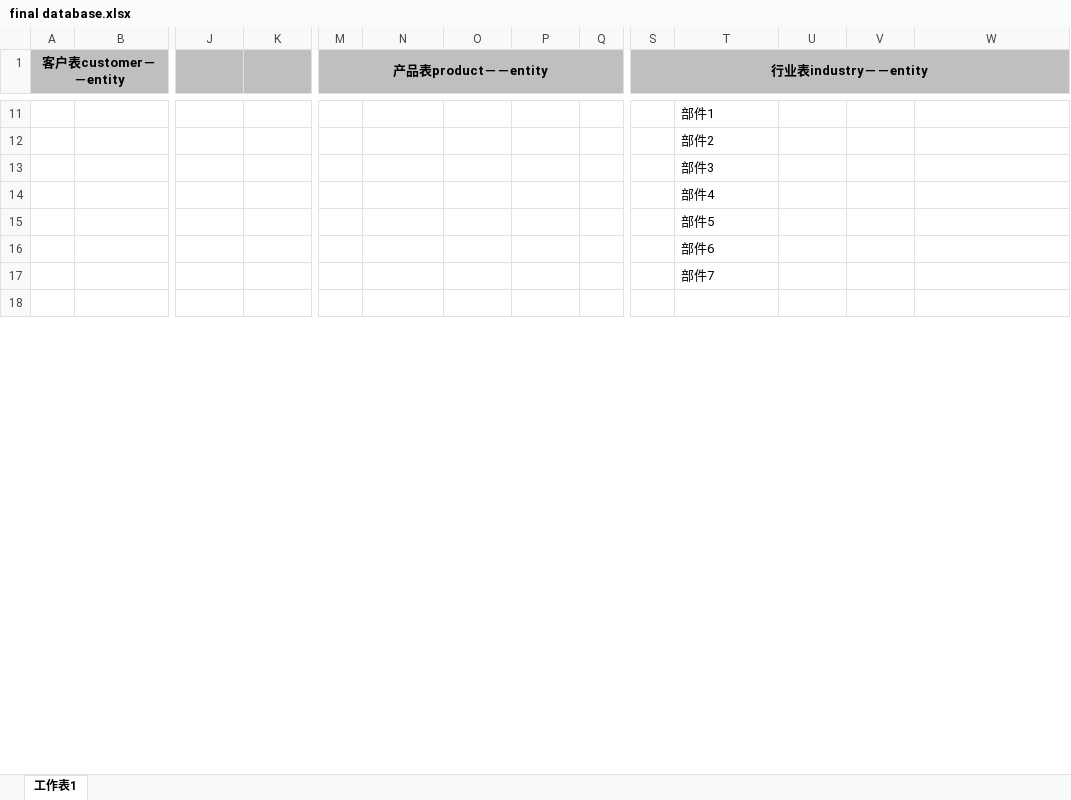
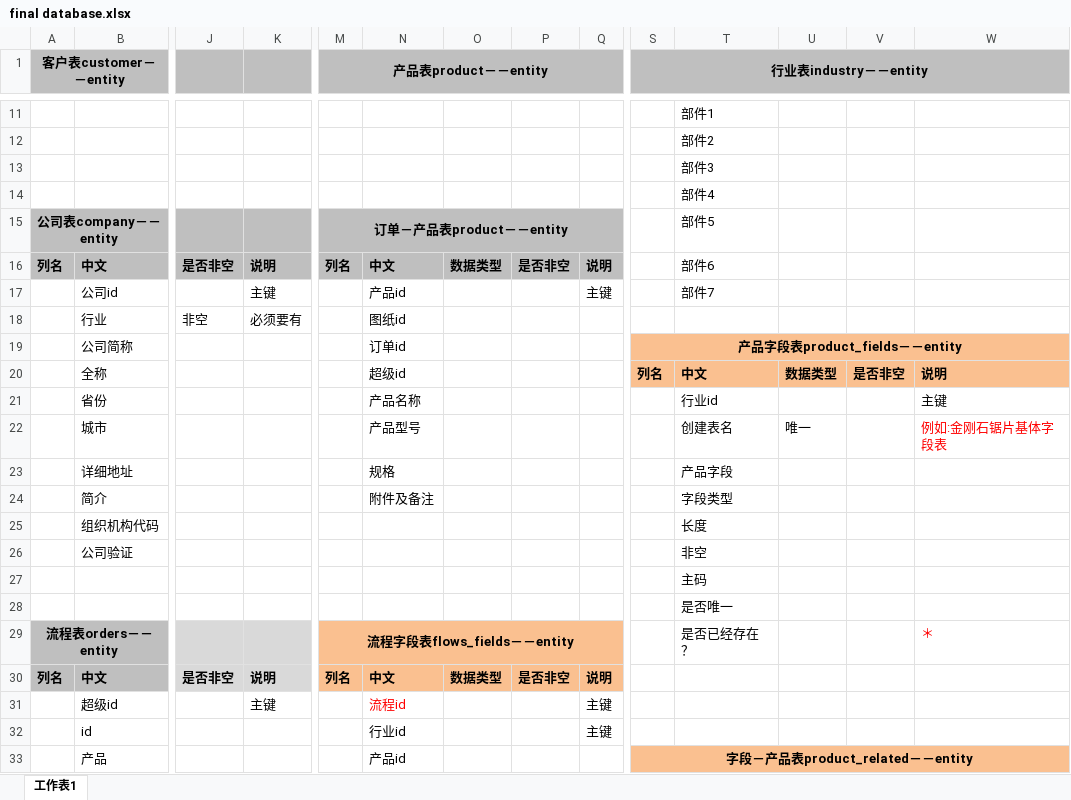
Before and after one commit to johnswk17/final-project, an Excel workbook: final database.xlsx, sheet 工作表1, drawn as a sheet; only a part is shown, gaps mark what is left out; the shorter side is filled out with more unchanged rows; values as stored, in another font and other column widths than the file's, no borders; removed rows and columns are numbered as before the commit, all else as after; rows hold the shown columns only; the diff covers the shown part only; the diff names each change by its address in the sheet, - before the commit and + after, or states it on an @@ line.

```diff
--- a/final database.xlsx (sheet 工作表1)
+++ b/final database.xlsx (sheet 工作表1)
-row 15:  |  |  |  |  |  |  |  |  |  | 部件5
+row 15: 公司表company－－entity |  |  |  | 订单－产品表product－－entity |  |  |  |  |  | 部件5
+row 16: 列名 | 中文 | 是否非空 | 说明 | 列名 | 中文 | 数据类型 | 是否非空 | 说明 |  | 部件6
+row 17:  | 公司id |  | 主键 |  | 产品id |  |  | 主键 |  | 部件7
+row 18:  | 行业 | 非空 | 必须要有 |  | 图纸id
+row 19:  | 公司简称 |  |  |  | 订单id |  |  |  | 产品字段表product_fields－－entity
+row 20:  | 全称 |  |  |  | 超级id |  |  |  | 列名 | 中文 | 数据类型 | 是否非空 | 说明
+row 21:  | 省份 |  |  |  | 产品名称 |  |  |  |  | 行业id |  |  | 主键
+row 22:  | 城市 |  |  |  | 产品型号 |  |  |  |  | 创建表名 | 唯一 |  | 例如:金刚石锯片基体字段表
+row 23:  | 详细地址 |  |  |  | 规格 |  |  |  |  | 产品字段
+row 24:  | 简介 |  |  |  | 附件及备注 |  |  |  |  | 字段类型
+row 25:  | 组织机构代码 |  |  |  |  |  |  |  |  | 长度
+row 26:  | 公司验证 |  |  |  |  |  |  |  |  | 非空
-T27: 部件6
+T27: 主码
-T28: 部件7
+T28: 是否唯一
+row 29: 流程表orders－－entity |  |  |  | 流程字段表flows_fields－－entity |  |  |  |  |  | 是否已经存在？ |  |  | ＊
+row 30: 列名 | 中文 | 是否非空 | 说明 | 列名 | 中文 | 数据类型 | 是否非空 | 说明
+row 31:  | 超级id |  | 主键 |  | 流程id |  |  | 主键
+row 32:  | id |  |  |  | 行业id |  |  | 主键
+row 33:  | 产品 |  |  |  | 产品id |  |  |  | 字段－产品表product_related－－entity
```
Also changed, not shown: 13 added rows, 11 removed rows, 4 edited cells, cell formats and merged cells elsewhere in this sheet, 1 other file.
